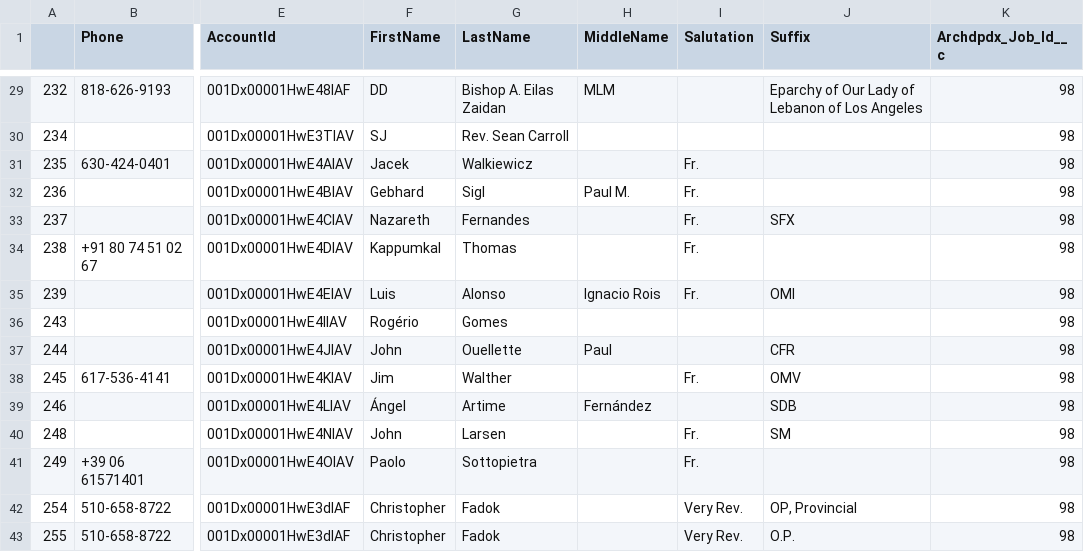
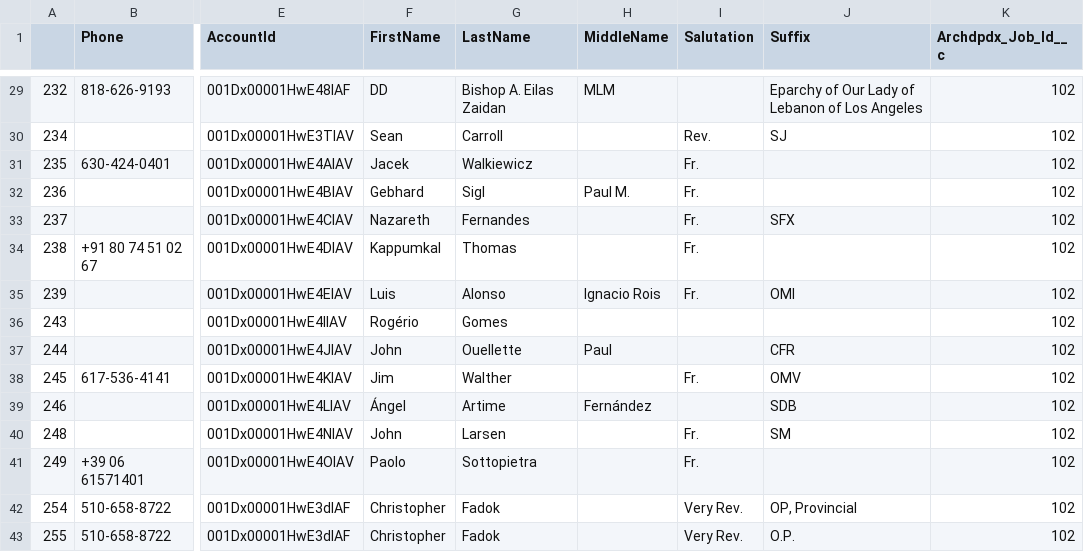
Before and after one commit to Cath-Strategic-Tech/adpdx_etl, a CSV file: staging_files/religious_superiors_staging.csv, drawn as a sheet; only a part is shown, gaps mark what is left out; the diff covers the shown part only; the diff names each change by its address in the sheet, - before the commit and + after, or states it on an @@ line.

```diff
--- a/staging_files/religious_superiors_staging.csv
+++ b/staging_files/religious_superiors_staging.csv
-K29:K43 (Archdpdx_Job_Id__c): 98
+K29:K43 (Archdpdx_Job_Id__c): 102
-F30 (FirstName): SJ
+F30 (FirstName): Sean
-G30 (LastName): Rev. Sean Carroll
+G30 (LastName): Carroll
-I30 (Salutation): (empty)
+I30 (Salutation): Rev.
-J30 (Suffix): (empty)
+J30 (Suffix): SJ
```
Also changed, not shown: 35 edited cells elsewhere in this file, staging_files/affiliations_staging.csv, staging_files/reg_entry_staging.csv, 8 other files.
